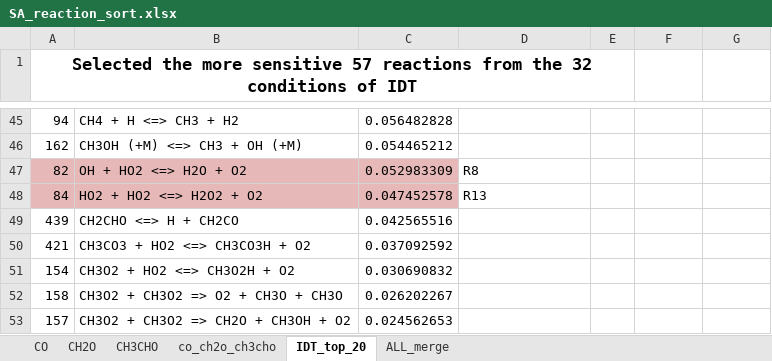
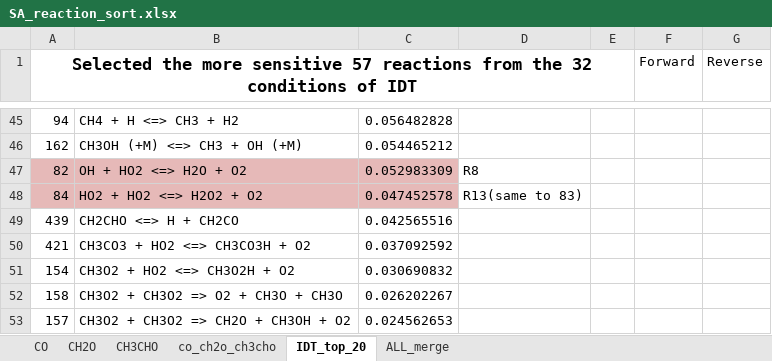
Before and after one commit to mingpuwu/rxr_uncertainty_overall, an Excel workbook: SA_reaction_sort.xlsx, sheet IDT_top_20, drawn as a sheet; only a part is shown, gaps mark what is left out; values as stored, in another font and other column widths than the file's, no borders; the diff covers the shown part only; the diff names each change by its address in the sheet, - before the commit and + after, or states it on an @@ line.

```diff
--- a/SA_reaction_sort.xlsx (sheet IDT_top_20)
+++ b/SA_reaction_sort.xlsx (sheet IDT_top_20)
-F1: (empty)
+F1: Forward
-G1: (empty)
+G1: Reverse
-D48: R13
+D48: R13(same to 83)
```
Also changed, not shown: 24 edited cells and cell formats elsewhere in this sheet, 48 other files.
